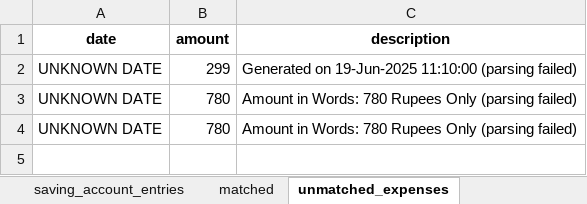
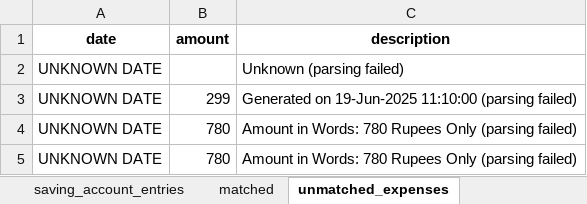
Before and after one commit to shaibinkb16/Paci_Backend, an Excel workbook: llm_reconciliation_output.xlsx, sheet unmatched_expenses, drawn as a sheet; values as stored, in another font and other column widths than the file's, no borders; the diff names each change by its address in the sheet, - before the commit and + after, or states it on an @@ line.

```diff
--- a/llm_reconciliation_output.xlsx (sheet unmatched_expenses)
+++ b/llm_reconciliation_output.xlsx (sheet unmatched_expenses)
+row 2: UNKNOWN DATE |  | Unknown (parsing failed)
```
Also changed, not shown: llm_invoice_reconciliation.xlsx, 3 other files.
